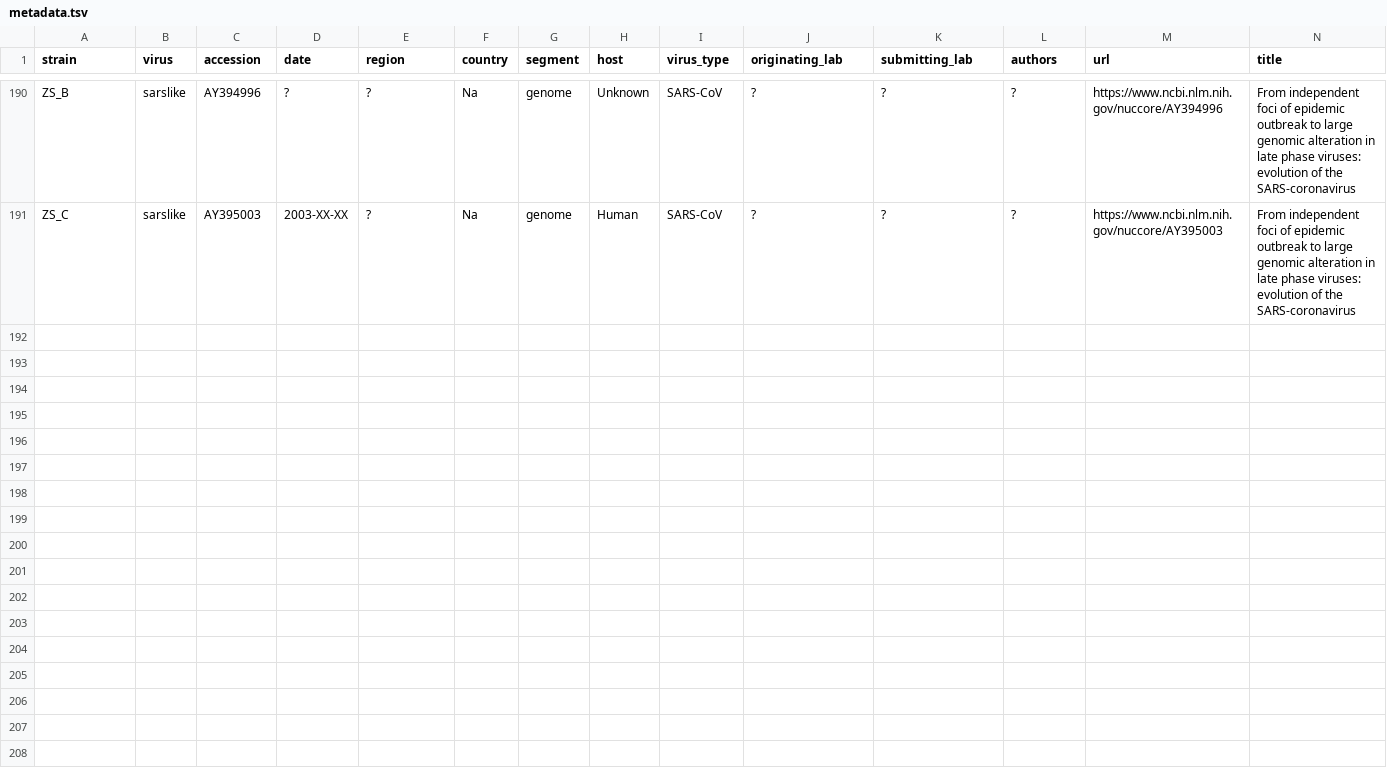
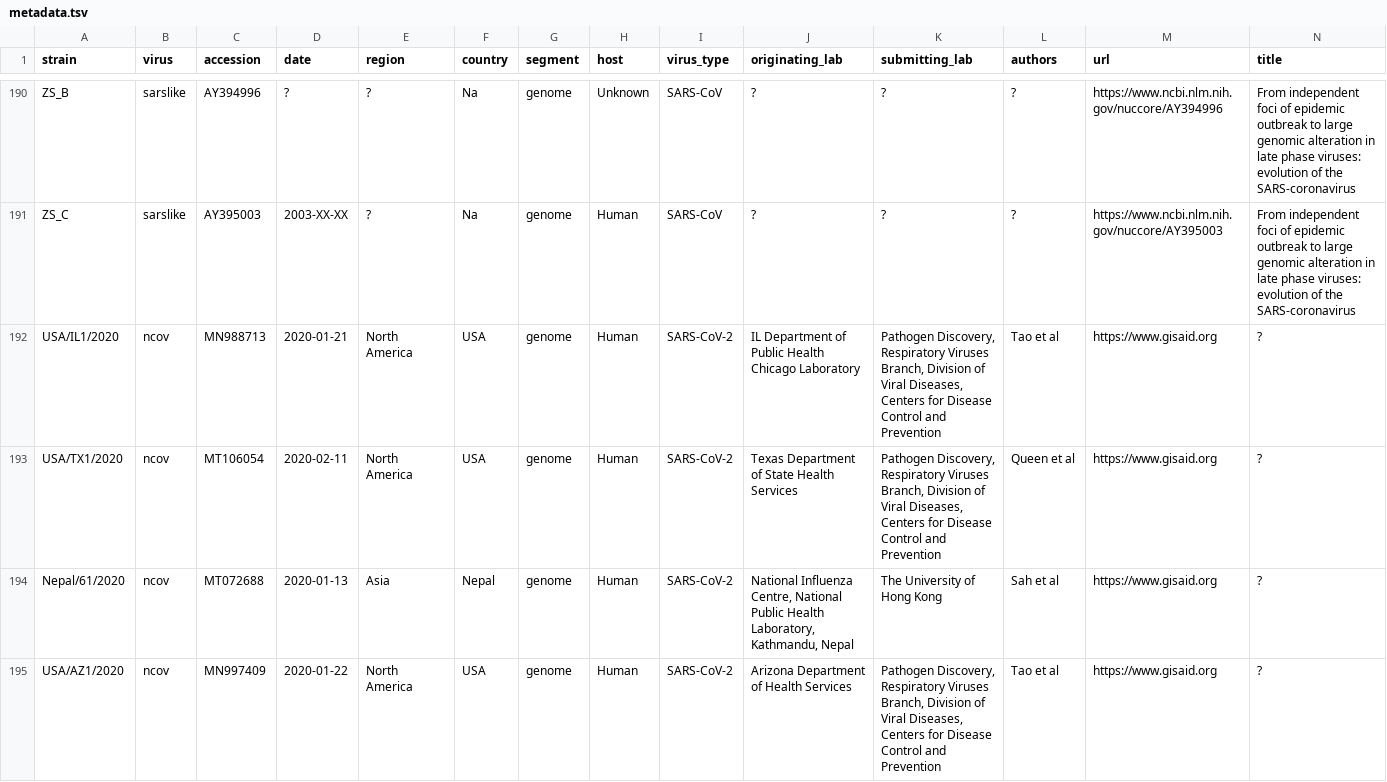
Before and after one commit to blab/sars-like-cov, a TSV file: data/metadata.tsv, drawn as a sheet; only a part is shown, gaps mark what is left out; rows hold the shown columns only; the diff covers the shown part only; the diff names each change by its address in the sheet, - before the commit and + after, or states it on an @@ line.

Commit message:
adding more SARS-CoV-2 strains

```diff
--- a/data/metadata.tsv
+++ b/data/metadata.tsv
+row 192: USA/IL1/2020 | ncov | MN988713 | 2020-01-21 | North America | USA | genome | Human | SARS-CoV-2 | IL Department of Public Health Chicago Laboratory | Pathogen Discovery, Respiratory Viruses Branch, Division of Viral Diseases, Centers for Disease Control and Prevention | Tao et al | https://www.gisaid.org | ?
+row 193: USA/TX1/2020 | ncov | MT106054 | 2020-02-11 | North America | USA | genome | Human | SARS-CoV-2 | Texas Department of State Health Services | Pathogen Discovery, Respiratory Viruses Branch, Division of Viral Diseases, Centers for Disease Control and Prevention | Queen et al | https://www.gisaid.org | ?
+row 194: Nepal/61/2020 | ncov | MT072688 | 2020-01-13 | Asia | Nepal | genome | Human | SARS-CoV-2 | National Influenza Centre, National Public Health Laboratory, Kathmandu, Nepal | The University of Hong Kong | Sah et al | https://www.gisaid.org | ?
+row 195: USA/AZ1/2020 | ncov | MN997409 | 2020-01-22 | North America | USA | genome | Human | SARS-CoV-2 | Arizona Department of Health Services | Pathogen Discovery, Respiratory Viruses Branch, Division of Viral Diseases, Centers for Disease Control and Prevention | Tao et al | https://www.gisaid.org | ?
```
Also changed, not shown: 3 added rows elsewhere in this file, 3 other files.
